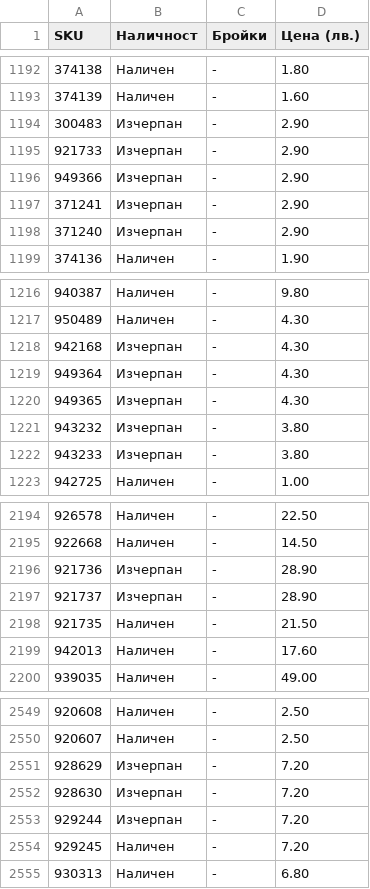
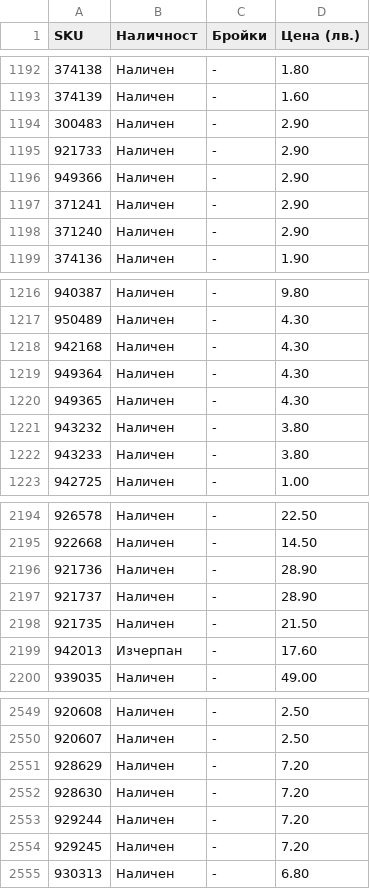
Before and after one commit to vladi1199/proba4, a CSV file: proba4/results_filstar.csv, drawn as a sheet; only a part is shown, gaps mark what is left out; the diff covers the shown part only.

```diff
--- a/proba4/results_filstar.csv
+++ b/proba4/results_filstar.csv
@@ -1193,7 +1193,7 @@ SKU,Наличност,Бройки,Цена (лв.)
 374139,Наличен,-,1.60
-300483,Изчерпан,-,2.90
-921733,Изчерпан,-,2.90
-949366,Изчерпан,-,2.90
-371241,Изчерпан,-,2.90
-371240,Изчерпан,-,2.90
+300483,Наличен,-,2.90
+921733,Наличен,-,2.90
+949366,Наличен,-,2.90
+371241,Наличен,-,2.90
+371240,Наличен,-,2.90
 374136,Наличен,-,1.90
@@ -1217,7 +1217,7 @@ SKU,Наличност,Бройки,Цена (лв.)
 950489,Наличен,-,4.30
-942168,Изчерпан,-,4.30
-949364,Изчерпан,-,4.30
-949365,Изчерпан,-,4.30
-943232,Изчерпан,-,3.80
-943233,Изчерпан,-,3.80
+942168,Наличен,-,4.30
+949364,Наличен,-,4.30
+949365,Наличен,-,4.30
+943232,Наличен,-,3.80
+943233,Наличен,-,3.80
 942725,Наличен,-,1.00
@@ -2195,6 +2195,6 @@ SKU,Наличност,Бройки,Цена (лв.)
 922668,Наличен,-,14.50
-921736,Изчерпан,-,28.90
-921737,Изчерпан,-,28.90
+921736,Наличен,-,28.90
+921737,Наличен,-,28.90
 921735,Наличен,-,21.50
-942013,Наличен,-,17.60
+942013,Изчерпан,-,17.60
 939035,Наличен,-,49.00
@@ -2550,5 +2550,5 @@ SKU,Наличност,Бройки,Цена (лв.)
 920607,Наличен,-,2.50
-928629,Изчерпан,-,7.20
-928630,Изчерпан,-,7.20
-929244,Изчерпан,-,7.20
+928629,Наличен,-,7.20
+928630,Наличен,-,7.20
+929244,Наличен,-,7.20
 929245,Наличен,-,7.20
```
Also changed, not shown: 14 edited cells elsewhere in this file, 59 other files.
